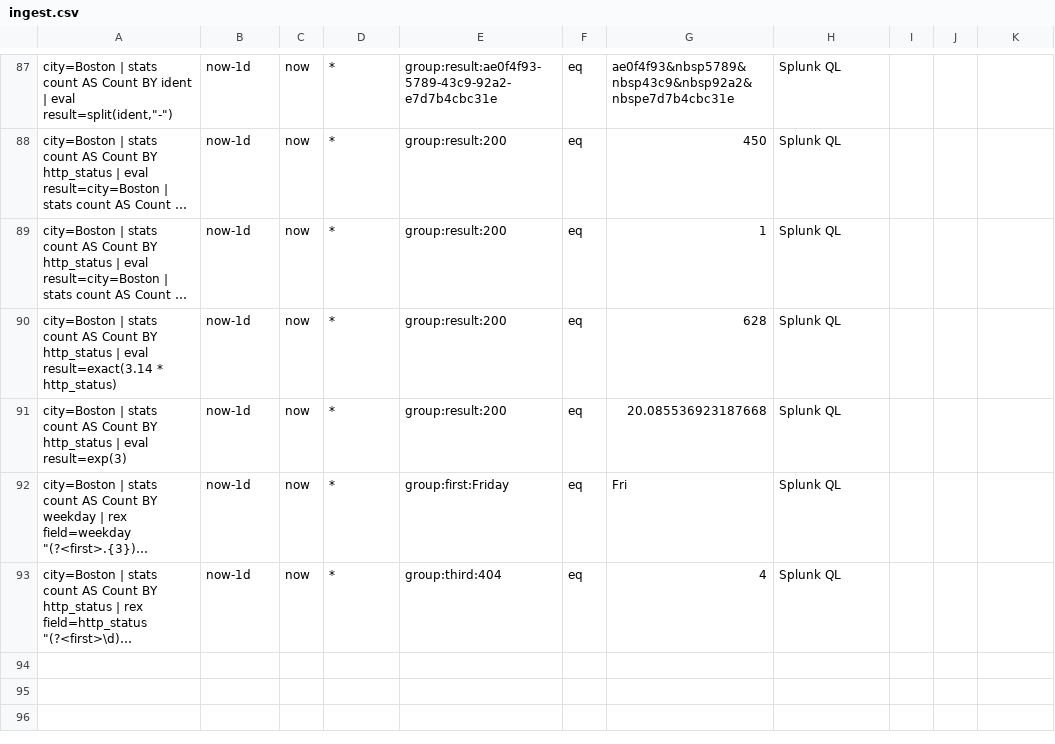
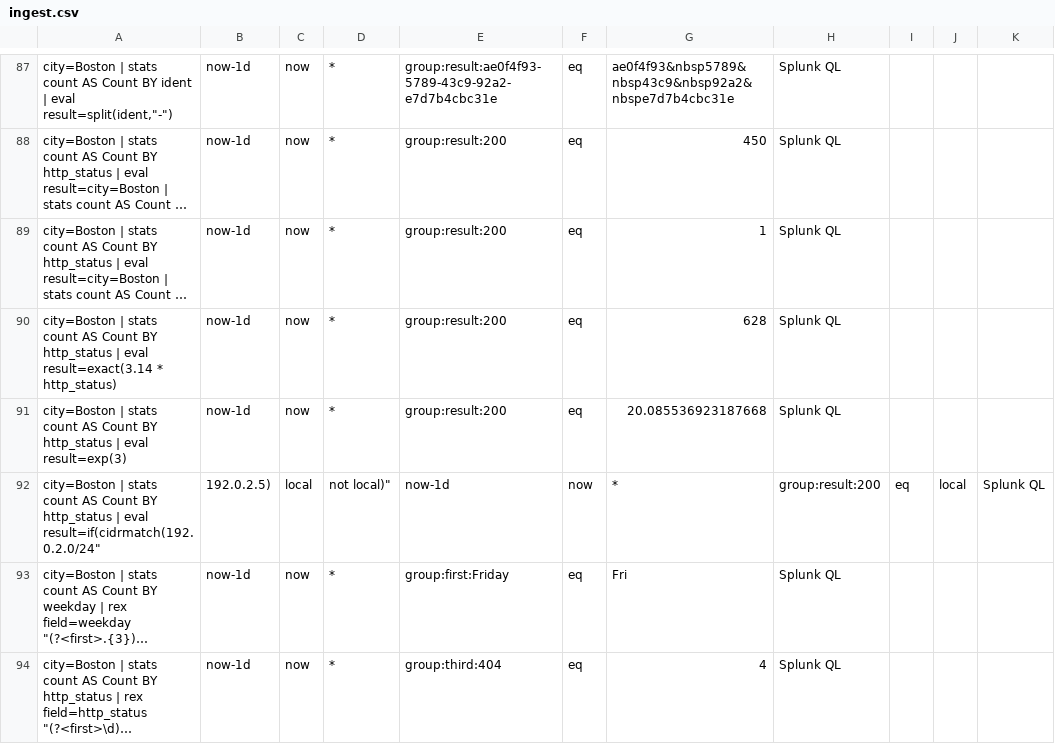
Before and after one commit to siglens/siglens, a CSV file: cicd/ingest.csv, drawn as a sheet; only a part is shown, gaps mark what is left out; long unchanged cells end in …; the diff names each change by its address in the sheet, - before the commit and + after, or states it on an @@ line.

```diff
--- a/cicd/ingest.csv
+++ b/cicd/ingest.csv
+row 92: city=Boston | stats count AS Count BY http_status | eval result=if(cidrmatch(192.0.2.0/24" | 192.0.2.5) | local | not local)" | now-1d | now | * | group:result:200 | eq | local | Splunk QL
```
Also changed, not shown: cicd/restart.csv, 3 other files.
